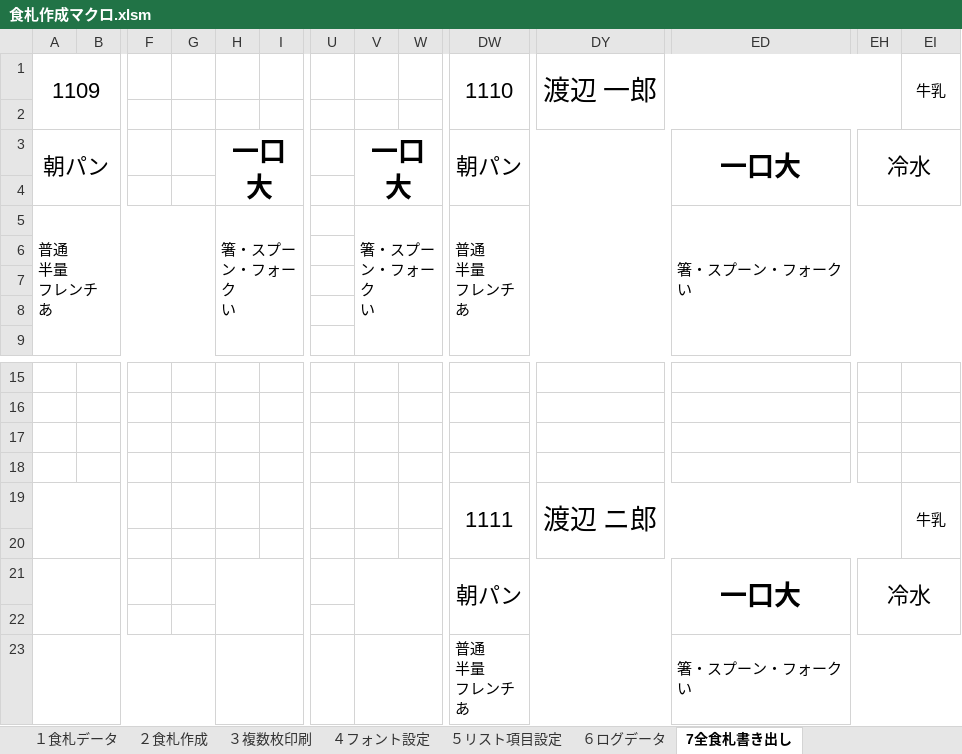
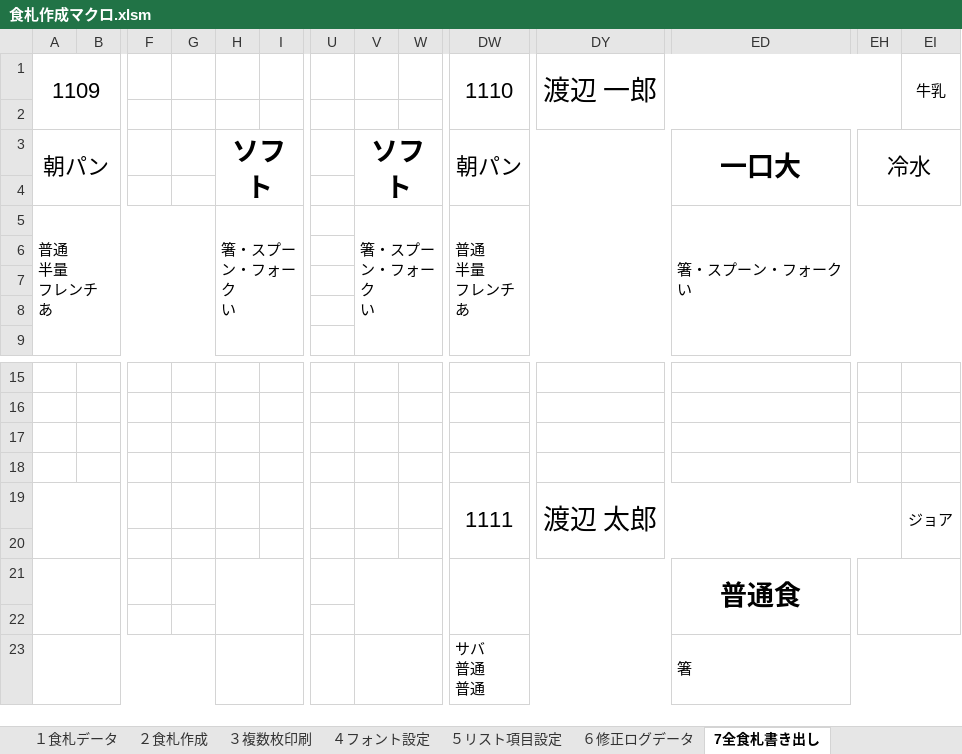
Before and after one commit to nyanparari/FoodCardMaker, an Excel workbook: 食札作成マクロ.xlsm, sheet 7全食札書き出し, drawn as a sheet; only a part is shown, gaps mark what is left out; values as stored, in another font and other column widths than the file's, no borders; removed rows and columns are numbered as before the commit, all else as after; rows hold the shown columns only; ↵ is a line break in a cell; the diff names each change by its address in the sheet, - before the commit and + after, or states it on an @@ line.

```diff
--- a/食札作成マクロ.xlsm (sheet 7全食札書き出し)
+++ b/食札作成マクロ.xlsm (sheet 7全食札書き出し)
-sheet tab: ６ログデータ
+sheet tab: ６修正ログデータ
-H3: 一口大
+H3: ソフト
-V3: 一口大
+V3: ソフト
-row 19:  |  |  |  |  |  |  |  |  | 1111 | 渡辺 ニ郎 |  |  | 牛乳
+row 19:  |  |  |  |  |  |  |  |  | 1111 | 渡辺 太郎 |  |  | ジョア
-row 21:  |  |  |  |  |  |  |  |  | 朝パン |  | 一口大 | 冷水
+row 21:  |  |  |  |  |  |  |  |  |  |  | 普通食
-row 23:  |  |  |  |  |  |  |  |  | 普通 ↵ 半量 ↵ フレンチ ↵ あ |  | 箸・スプーン・フォーク ↵ い
+row 23:  |  |  |  |  |  |  |  |  | サバ ↵ 普通 ↵ 普通 |  | 箸
```
Also changed, not shown: sheet ４フォント設定, sheet ６修正ログデータ, sheet １食札データ, sheet ２食札作成, charts or pictures.
